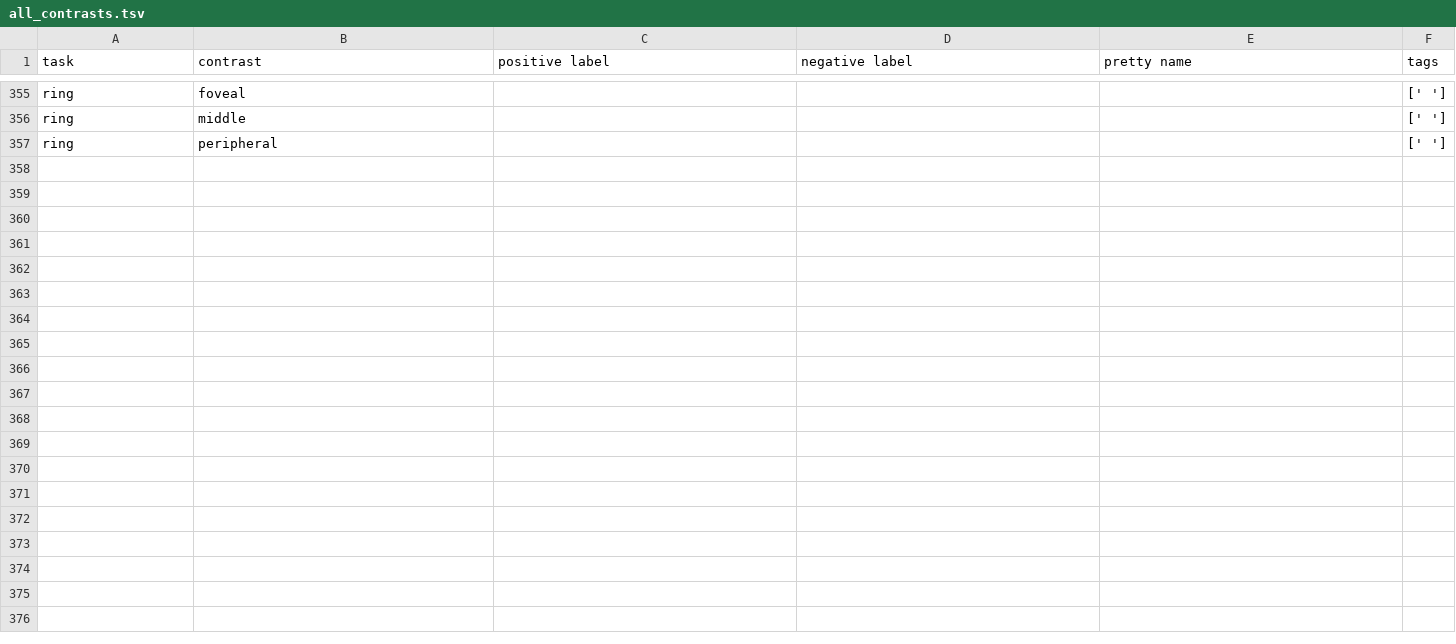
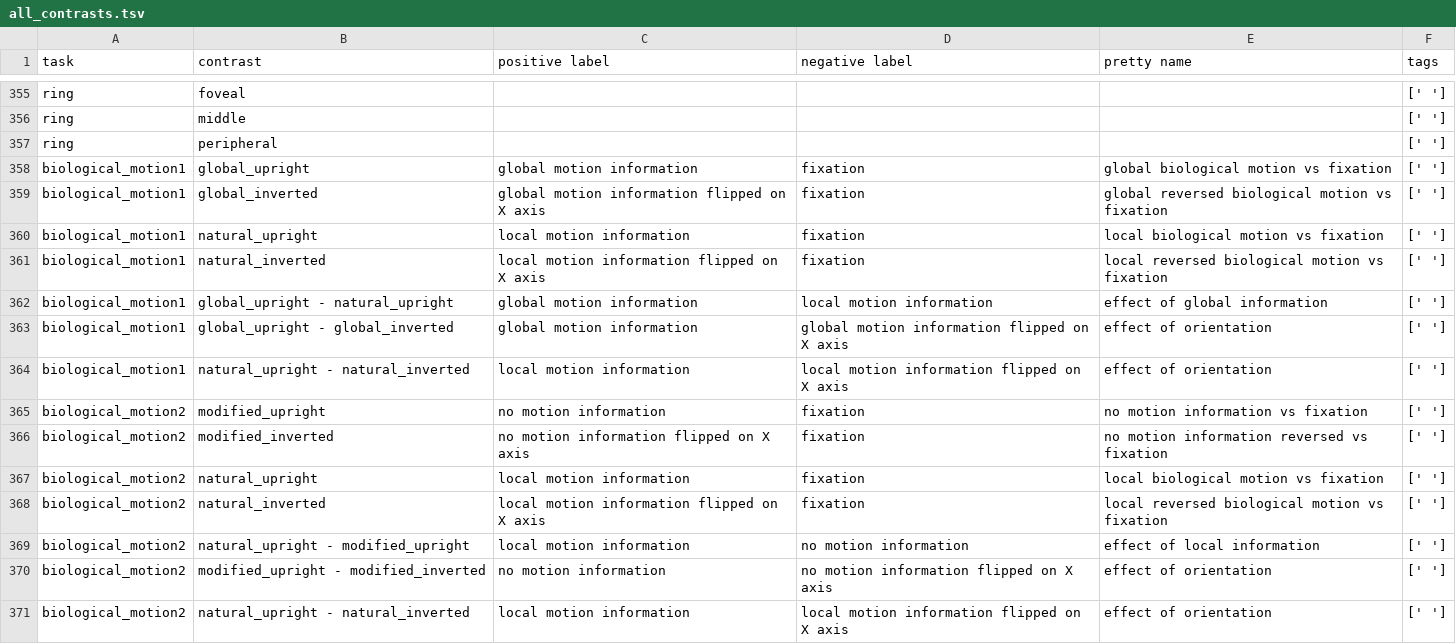
Before and after one commit to individual-brain-charting/public_analysis_code, a TSV file: ibc_data/all_contrasts.tsv, drawn as a sheet; only a part is shown, gaps mark what is left out; the diff names each change by its address in the sheet, - before the commit and + after, or states it on an @@ line.

Commit message:
added contrasts for biological motion

```diff
--- a/ibc_data/all_contrasts.tsv
+++ b/ibc_data/all_contrasts.tsv
+row 358: biological_motion1 | global_upright | global motion information | fixation | global biological motion vs fixation | [' ']
+row 359: biological_motion1 | global_inverted | global motion information flipped on X axis | fixation | global reversed biological motion vs fixation | [' ']
+row 360: biological_motion1 | natural_upright | local motion information | fixation | local biological motion vs fixation | [' ']
+row 361: biological_motion1 | natural_inverted | local motion information flipped on X axis | fixation | local reversed biological motion vs fixation | [' ']
+row 362: biological_motion1 | global_upright - natural_upright | global motion information | local motion information | effect of global information | [' ']
+row 363: biological_motion1 | global_upright - global_inverted | global motion information | global motion information flipped on X axis | effect of orientation | [' ']
+row 364: biological_motion1 | natural_upright - natural_inverted | local motion information | local motion information flipped on X axis | effect of orientation | [' ']
+row 365: biological_motion2 | modified_upright | no motion information | fixation | no motion information vs fixation | [' ']
+row 366: biological_motion2 | modified_inverted | no motion information flipped on X axis | fixation | no motion information reversed vs fixation | [' ']
+row 367: biological_motion2 | natural_upright | local motion information | fixation | local biological motion vs fixation | [' ']
+row 368: biological_motion2 | natural_inverted | local motion information flipped on X axis | fixation | local reversed biological motion vs fixation | [' ']
+row 369: biological_motion2 | natural_upright - modified_upright | local motion information | no motion information | effect of local information | [' ']
+row 370: biological_motion2 | modified_upright - modified_inverted | no motion information | no motion information flipped on X axis | effect of orientation | [' ']
+row 371: biological_motion2 | natural_upright - natural_inverted | local motion information | local motion information flipped on X axis | effect of orientation | [' ']
```
